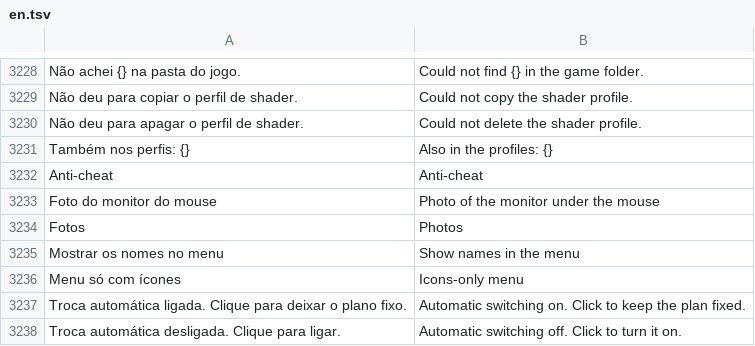
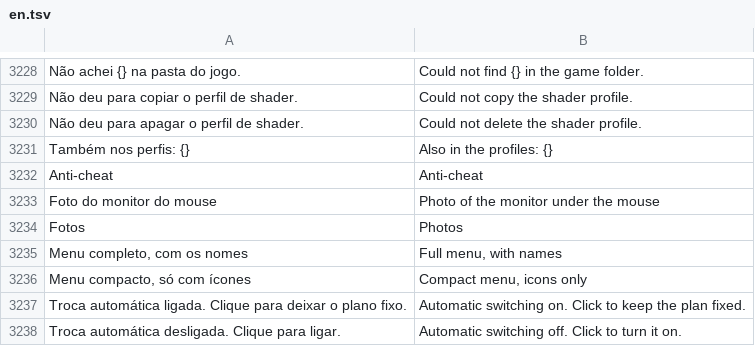
Before and after one commit to maliquem/Prisma, a TSV file: res/en.tsv, drawn as a sheet; only a part is shown, gaps mark what is left out; removed rows and columns are numbered as before the commit, all else as after; the diff names each change by its address in the sheet, - before the commit and + after, or states it on an @@ line.

```diff
--- a/res/en.tsv
+++ b/res/en.tsv
-row 3235: Mostrar os nomes no menu | Show names in the menu
-row 3236: Menu só com ícones | Icons-only menu
+row 3235: Menu completo, com os nomes | Full menu, with names
+row 3236: Menu compacto, só com ícones | Compact menu, icons only
```
Also changed, not shown: res/es.tsv, res/ru.tsv, 12 other files.
